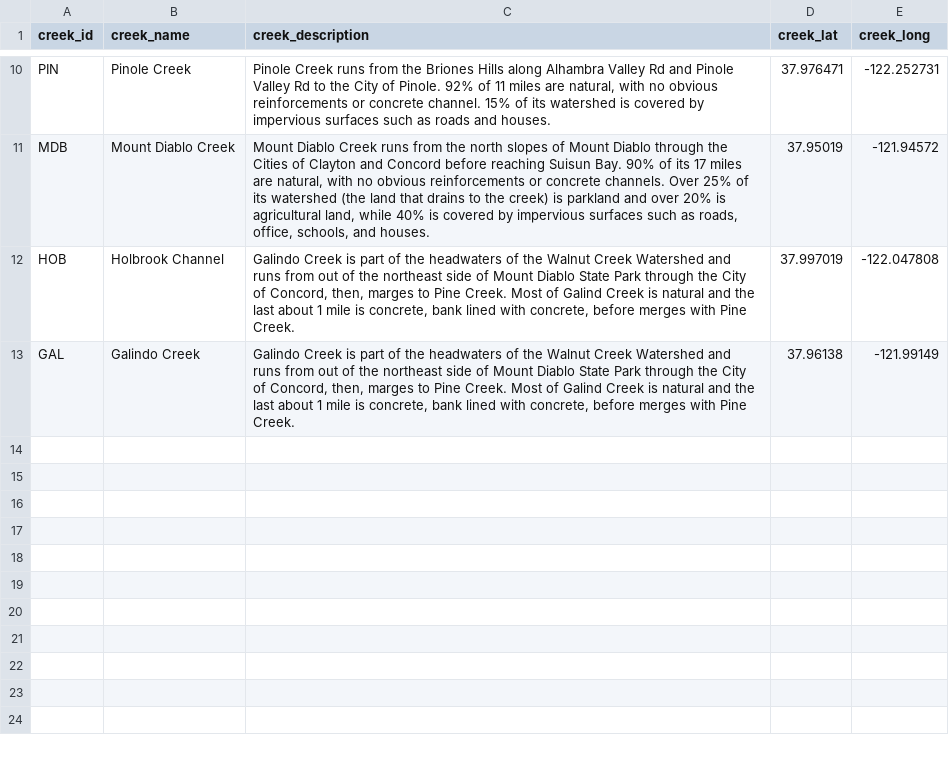
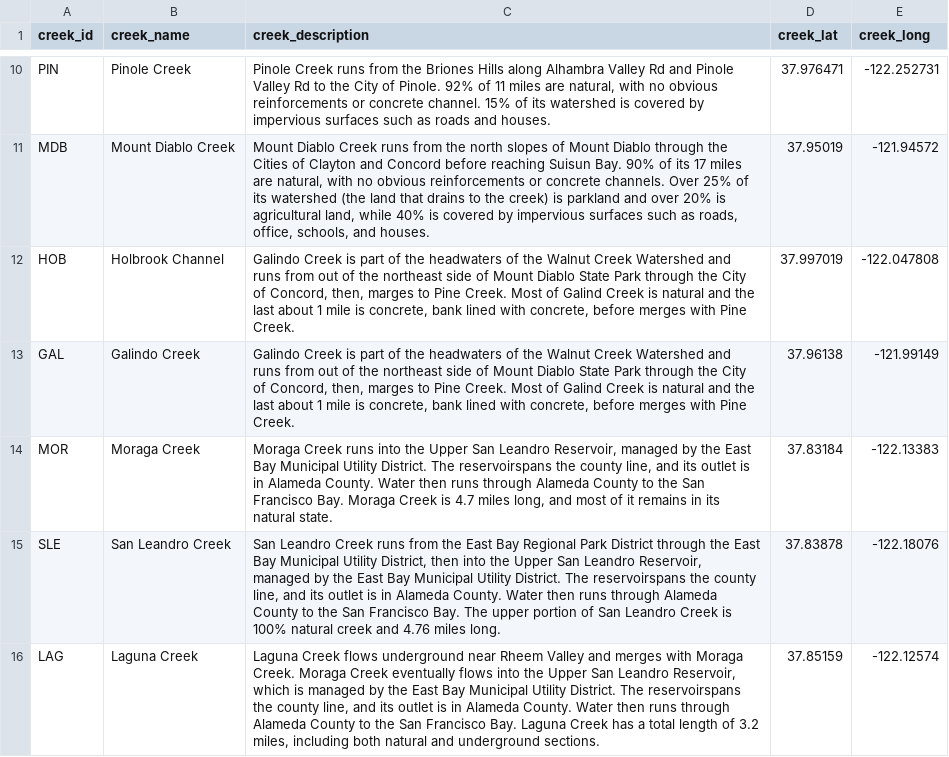
Before and after one commit to thewatershedproject/the-watershed-project, a CSV file: data-raw/creeks.csv, drawn as a sheet; only a part is shown, gaps mark what is left out.

```diff
--- a/data-raw/creeks.csv
+++ b/data-raw/creeks.csv
@@ -13 +13,4 @@ HOB,Holbrook Channel ,"Galindo Creek is part of the headwaters of the Walnut Cre
 GAL,Galindo Creek,"Galindo Creek is part of the headwaters of the Walnut Creek Watershed and runs from out of the northeast side of Mount Diablo State Park through the City of Concord, then, marges to Pine Creek. Most of Galind Creek is natural and the last about 1 mile is concrete, bank lined with concrete, before merges with Pine Creek.",37.96138,-121.99149
+MOR ,Moraga Creek,"Moraga Creek runs into the Upper San Leandro Reservoir, managed by the East Bay Municipal Utility District. The reservoirspans the county line, and its outlet is in Alameda County. Water then runs through Alameda County to the San Francisco Bay. Moraga Creek is 4.7 miles long, and most of it remains in its natural state.",37.83184,-122.13383
+SLE,San Leandro Creek,"San Leandro Creek runs from the East Bay Regional Park District through the East Bay Municipal Utility District, then into the Upper San Leandro Reservoir, managed by the East Bay Municipal Utility District. The reservoirspans the county line, and its outlet is in Alameda County. Water then runs through Alameda County to the San Francisco Bay. The upper portion of San Leandro Creek is 100% natural creek and 4.76 miles long.",37.83878,-122.18076
+LAG,Laguna Creek,"Laguna Creek flows underground near Rheem Valley and merges with Moraga Creek. Moraga Creek eventually flows into the Upper San Leandro Reservoir, which is managed by the East Bay Municipal Utility District. The reservoirspans the county line, and its outlet is in Alameda County. Water then runs through Alameda County to the San Francisco Bay. Laguna Creek has a total length of 3.2 miles, including both natural and underground sections.",37.85159,-122.12574
```
Also changed, not shown: data-raw/sites.csv, wq-app-gatsby/src/data/creek_grades.csv, 7 other files.
